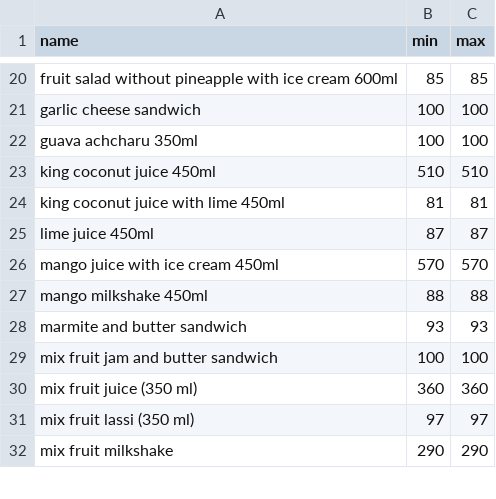
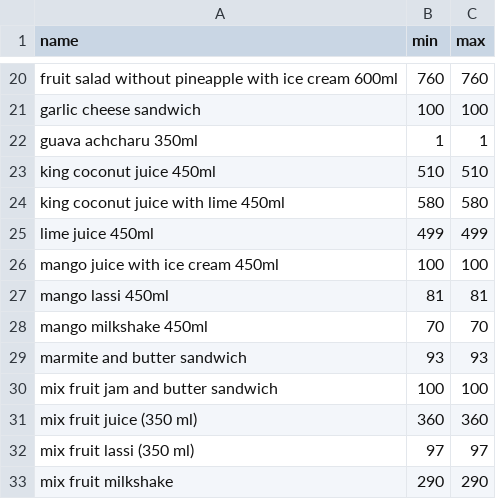
Before and after one commit to GanishkaWidanapathirana/demand, a CSV file: backend/app/resources/price_stats_df.csv, drawn as a sheet; only a part is shown, gaps mark what is left out; addresses are those after the commit; the diff covers the shown part only; the diff names each change by its address in the sheet, - before the commit and + after, or states it on an @@ line.

```diff
--- a/backend/app/resources/price_stats_df.csv
+++ b/backend/app/resources/price_stats_df.csv
-B20 (min): 85
+B20 (min): 760
-C20 (max): 85
+C20 (max): 760
-B22 (min): 100
+B22 (min): 1
-C22 (max): 100
+C22 (max): 1
-B24 (min): 81
+B24 (min): 580
-C24 (max): 81
+C24 (max): 580
-B25 (min): 87
+B25 (min): 499
-C25 (max): 87
+C25 (max): 499
-B26 (min): 570
+B26 (min): 100
-C26 (max): 570
+C26 (max): 100
+row 27: mango lassi 450ml | 81 | 81
-B28 (min): 88
+B28 (min): 70
-C28 (max): 88
+C28 (max): 70
```
Also changed, not shown: 41 edited cells elsewhere in this file, 5 other files.
